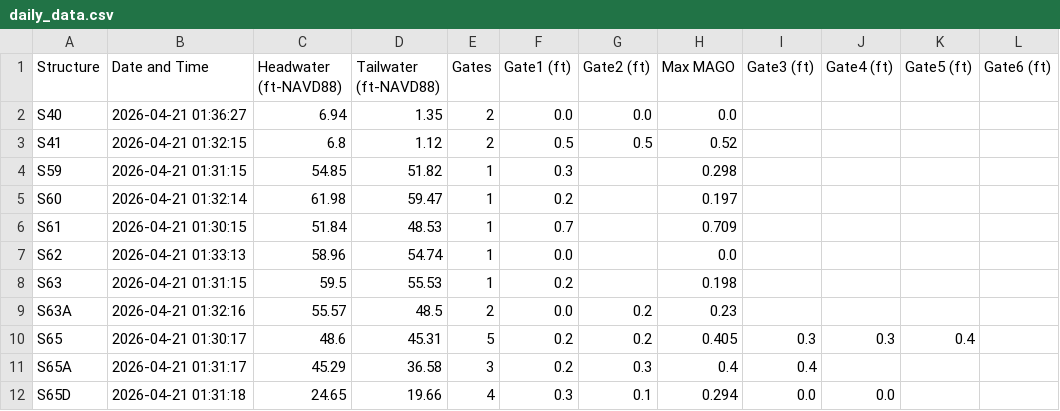
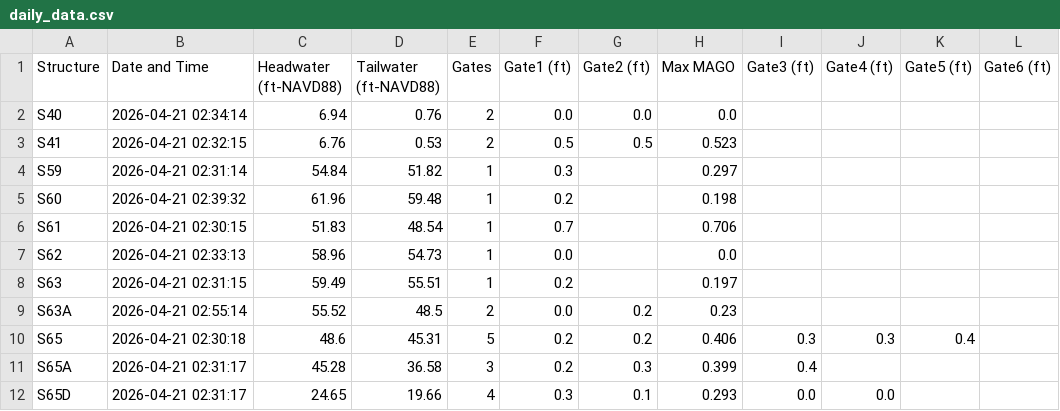
Before and after one commit to gabrbepe/Pollynomial-Fitted-MAGO-Calculator-Ver3.1, a CSV file: daily_data.csv, drawn as a sheet; only a part is shown; the diff covers the shown part only.

Commit message:
Daily update: 2026-04-21

```diff
--- a/daily_data.csv
+++ b/daily_data.csv
@@ -1,12 +1,12 @@
 Structure,Date and Time,Headwater (ft-NAVD88),Tailwater (ft-NAVD88),Gates,Gate1 (ft),Gate2 (ft),Max MAGO,Gate3 (ft),Gate4 (ft),Gate5 (ft),Gate6 (ft)
-S40,2026-04-21 01:36:27,6.94,1.35,2,0.0,0.0,0.0,,,,
-S41,2026-04-21 01:32:15,6.8,1.12,2,0.5,0.5,0.52,,,,
-S59,2026-04-21 01:31:15,54.85,51.82,1,0.3,,0.298,,,,
-S60,2026-04-21 01:32:14,61.98,59.47,1,0.2,,0.197,,,,
-S61,2026-04-21 01:30:15,51.84,48.53,1,0.7,,0.709,,,,
-S62,2026-04-21 01:33:13,58.96,54.74,1,0.0,,0.0,,,,
-S63,2026-04-21 01:31:15,59.5,55.53,1,0.2,,0.198,,,,
-S63A,2026-04-21 01:32:16,55.57,48.5,2,0.0,0.2,0.23,,,,
-S65,2026-04-21 01:30:17,48.6,45.31,5,0.2,0.2,0.405,0.3,0.3,0.4,
-S65A,2026-04-21 01:31:17,45.29,36.58,3,0.2,0.3,0.4,0.4,,,
-S65D,2026-04-21 01:31:18,24.65,19.66,4,0.3,0.1,0.294,0.0,0.0,,
+S40,2026-04-21 02:34:14,6.94,0.76,2,0.0,0.0,0.0,,,,
+S41,2026-04-21 02:32:15,6.76,0.53,2,0.5,0.5,0.523,,,,
+S59,2026-04-21 02:31:14,54.84,51.82,1,0.3,,0.297,,,,
+S60,2026-04-21 02:39:32,61.96,59.48,1,0.2,,0.198,,,,
+S61,2026-04-21 02:30:15,51.83,48.54,1,0.7,,0.706,,,,
+S62,2026-04-21 02:33:13,58.96,54.73,1,0.0,,0.0,,,,
+S63,2026-04-21 02:31:15,59.49,55.51,1,0.2,,0.197,,,,
+S63A,2026-04-21 02:55:14,55.52,48.5,2,0.0,0.2,0.23,,,,
+S65,2026-04-21 02:30:18,48.6,45.31,5,0.2,0.2,0.406,0.3,0.3,0.4,
+S65A,2026-04-21 02:31:17,45.28,36.58,3,0.2,0.3,0.399,0.4,,,
+S65D,2026-04-21 02:31:17,24.65,19.66,4,0.3,0.1,0.293,0.0,0.0,,
```
Also changed, not shown: 50 edited cells elsewhere in this file.
